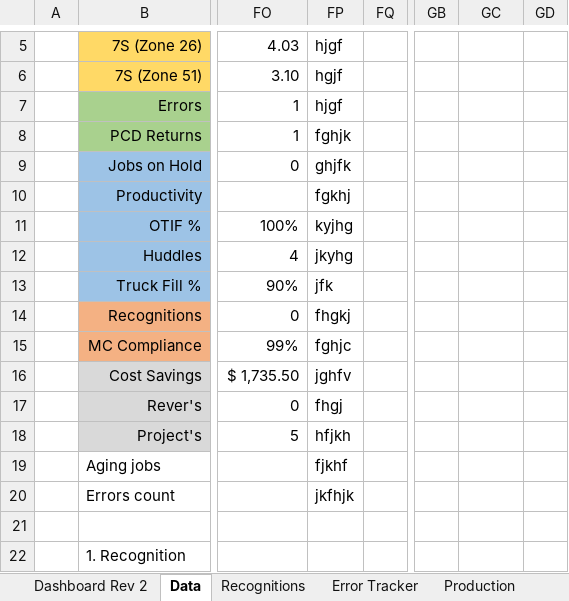
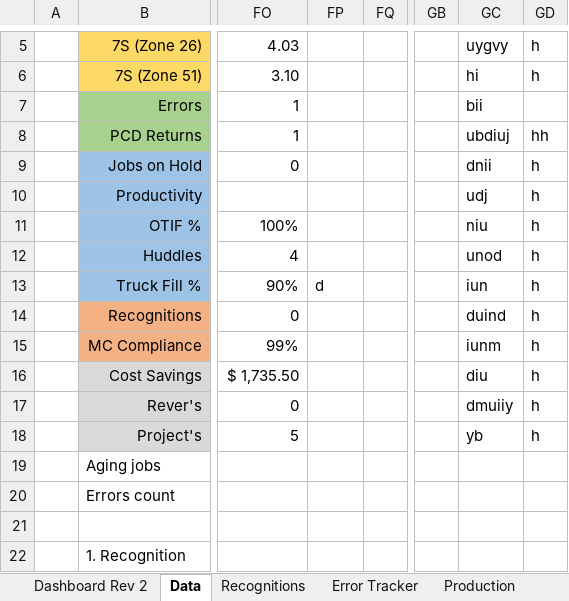
Before and after one commit to yashablood/Python, an Excel workbook: myenv/Excel_UI/Boxing Tier.xlsx, sheet Data, drawn as a sheet; only a part is shown, gaps mark what is left out; values as stored, in another font and other column widths than the file's, no borders; the diff covers the shown part only; the diff names each change by its address in the sheet, - before the commit and + after, or states it on an @@ line.

Commit message:
The Data sheet is correctly working but needs the formulas included.

```diff
--- a/myenv/Excel_UI/Boxing Tier.xlsx (sheet Data)
+++ b/myenv/Excel_UI/Boxing Tier.xlsx (sheet Data)
-FP5: hjgf
+FP5: (empty)
-GC5: (empty)
+GC5: uygvy
-GD5:GD6: (empty)
+GD5:GD6: h
-FP6: hgjf
+FP6: (empty)
-GC6: (empty)
+GC6: hi
-FP7: hjgf
+FP7: (empty)
-GC7: (empty)
+GC7: bii
-FP8: fghjk
+FP8: (empty)
-GC8: (empty)
+GC8: ubdiuj
-GD8: (empty)
+GD8: hh
-FP9: ghjfk
+FP9: (empty)
-GC9: (empty)
+GC9: dnii
-GD9:GD18: (empty)
+GD9:GD18: h
-FP10: fgkhj
+FP10: (empty)
-GC10: (empty)
+GC10: udj
-FP11: kyjhg
+FP11: (empty)
-GC11: (empty)
+GC11: niu
-FP12: jkyhg
+FP12: (empty)
-GC12: (empty)
+GC12: unod
-FP13: jfk
+FP13: d
-GC13: (empty)
+GC13: iun
-FP14: fhgkj
+FP14: (empty)
-GC14: (empty)
+GC14: duind
-FP15: fghjc
+FP15: (empty)
-GC15: (empty)
+GC15: iunm
-FP16: jghfv
+FP16: (empty)
-GC16: (empty)
+GC16: diu
-FP17: fhgj
+FP17: (empty)
-GC17: (empty)
+GC17: dmuiiy
-FP18: hfjkh
+FP18: (empty)
-GC18: (empty)
+GC18: yb
-FP19: fjkhf
+FP19: (empty)
-FP20: jkfhjk
+FP20: (empty)
```
Also changed, not shown: 1 added row, 1 removed row and 8 edited cells elsewhere in this sheet, 1 other file.
